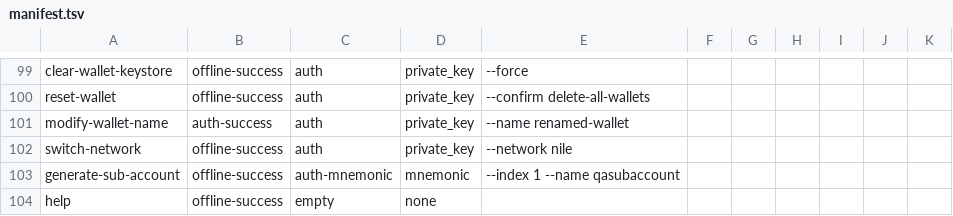
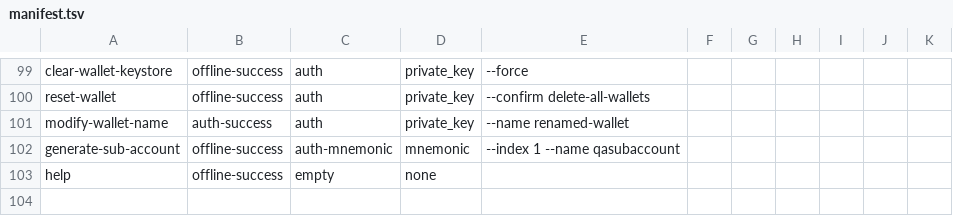
Before and after one commit to tronprotocol/wallet-cli, a TSV file: qa/manifest.tsv, drawn as a sheet; only a part is shown, gaps mark what is left out; the diff names each change by its address in the sheet, - before the commit and + after, or states it on an @@ line.

```diff
--- a/qa/manifest.tsv
+++ b/qa/manifest.tsv
-row 102: switch-network | offline-success | auth | private_key | --network nile
```
Also changed, not shown: 11 other files.
